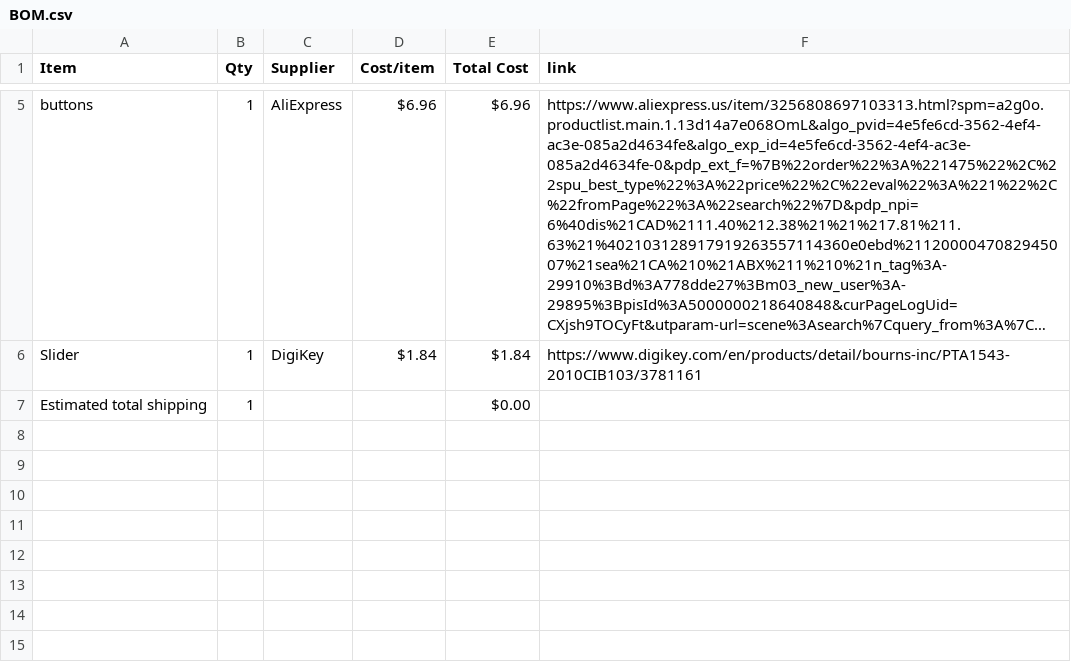
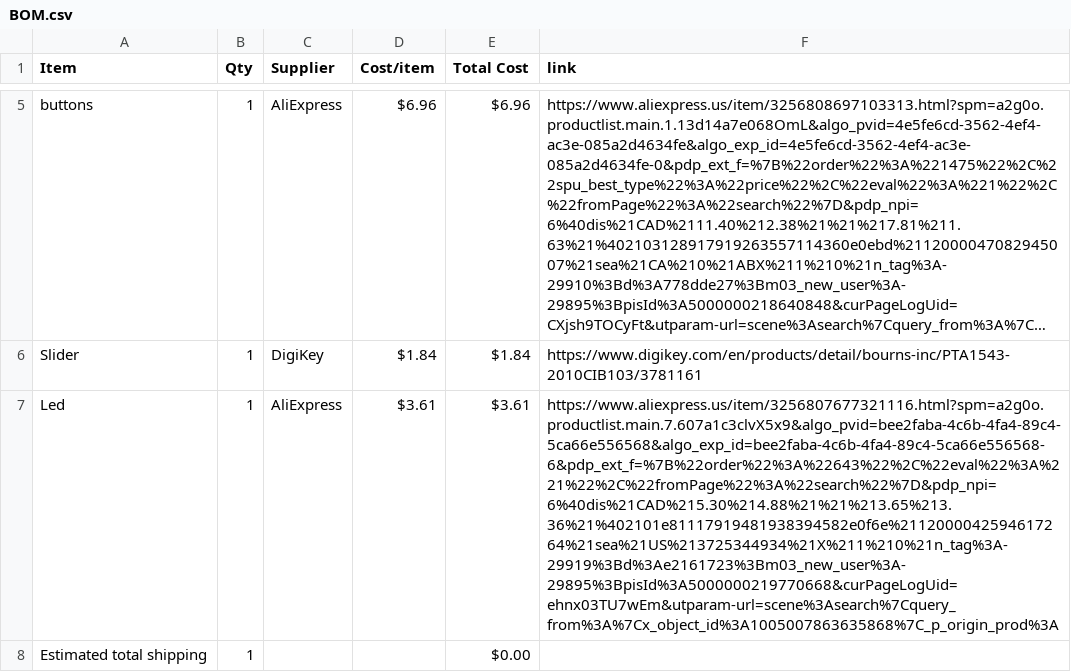
Before and after one commit to RyanDiemond/week-3-half-life-music, a CSV file: BOM.csv, drawn as a sheet; only a part is shown, gaps mark what is left out; long unchanged cells end in …; the diff names each change by its address in the sheet, - before the commit and + after, or states it on an @@ line.

Commit message:
Sync Midi Keyboard from Half Life

```diff
--- a/BOM.csv
+++ b/BOM.csv
+row 7: Led | 1 | AliExpress | $3.61 | $3.61 | https://www.aliexpress.us/item/3256807677321116.html?spm=a2g0o.productlist.main.7.607a1c3clvX5x9&algo_pvid=bee2faba-4c6b-4fa4-89c4-5ca66e556568&algo_exp_id=bee2faba-4c6b-4fa4-89c4-5ca66e556568-6&pdp_ext_f=%7B%22order%22%3A%22643%22%2C%22eval%22%3A%221%22%2C%22fromPage%22%3A%22search%22%7D&pdp_npi=6%40dis%21CAD%215.30%214.88%21%21%213.65%213.36%21%402101e81117919481938394582e0f6e%2112000042594617264%21sea%21US%213725344934%21X%211%210%21n_tag%3A-29919%3Bd%3Ae2161723%3Bm03_new_user%3A-29895%3BpisId%3A5000000219770668&curPageLogUid=ehnx03TU7wEm&utparam-url=scene%3Asearch%7Cquery_from%3A%7Cx_object_id%3A1005007863635868%7C_p_origin_prod%3A
```
